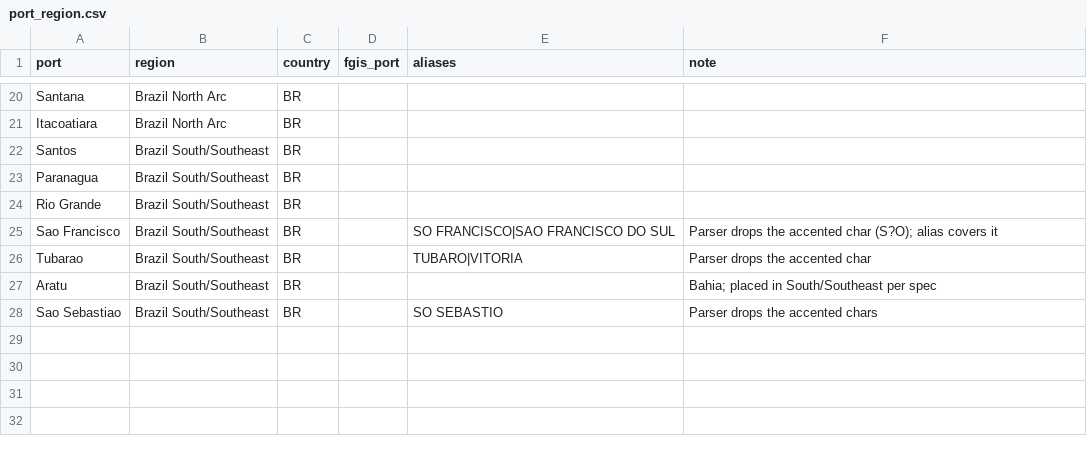
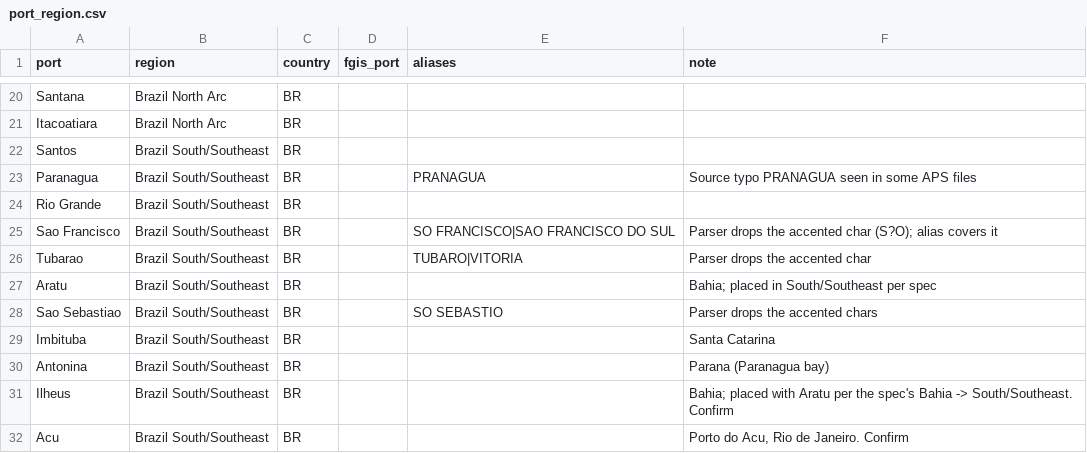
Before and after one commit to JSA-Dashboards/jsa-vessel-lineup-dashboard, a CSV file: fact_model/config/port_region.csv, drawn as a sheet; only a part is shown, gaps mark what is left out.

```diff
--- a/fact_model/config/port_region.csv
+++ b/fact_model/config/port_region.csv
@@ -22,3 +22,3 @@ Itacoatiara,Brazil North Arc,BR,,,
 Santos,Brazil South/Southeast,BR,,,
-Paranagua,Brazil South/Southeast,BR,,,
+Paranagua,Brazil South/Southeast,BR,,PRANAGUA,Source typo PRANAGUA seen in some APS files
 Rio Grande,Brazil South/Southeast,BR,,,
@@ -28 +28,5 @@ Aratu,Brazil South/Southeast,BR,,,Bahia; placed in South/Southeast per spec
 Sao Sebastiao,Brazil South/Southeast,BR,,SO SEBASTIO,Parser drops the accented chars
+Imbituba,Brazil South/Southeast,BR,,,Santa Catarina
+Antonina,Brazil South/Southeast,BR,,,Parana (Paranagua bay)
+Ilheus,Brazil South/Southeast,BR,,,Bahia; placed with Aratu per the spec's Bahia -> South/Southeast. Confirm
+Acu,Brazil South/Southeast,BR,,,"Porto do Acu, Rio de Janeiro. Confirm"
```
Also changed, not shown: 6 other files.
